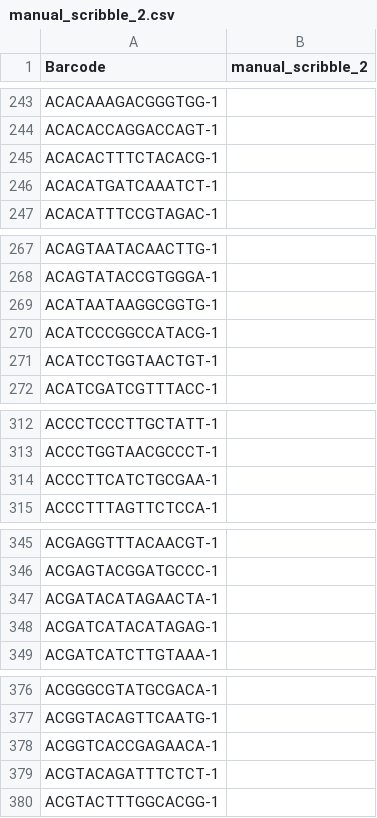
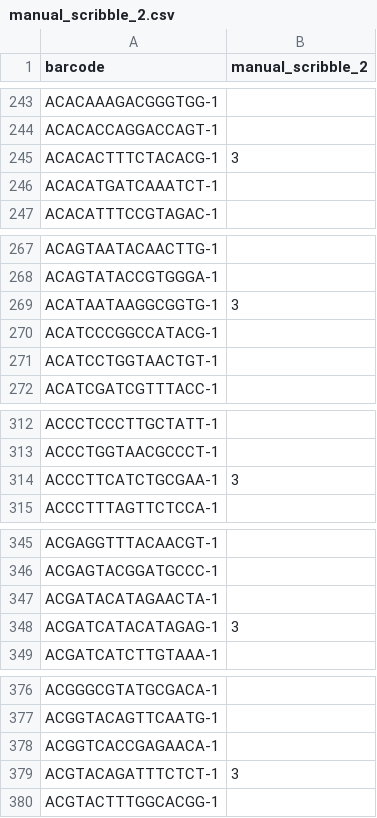
Before and after one commit to aaniksahaa/iterative-scribbledom-backend, a CSV file: preprocessed_data/cancers/hbc_b1s1/manual_scribble/manual_scribble_2.csv, drawn as a sheet; only a part is shown, gaps mark what is left out; the diff covers the shown part only.

```diff
--- a/preprocessed_data/cancers/hbc_b1s1/manual_scribble/manual_scribble_2.csv
+++ b/preprocessed_data/cancers/hbc_b1s1/manual_scribble/manual_scribble_2.csv
@@ -1 +1 @@
-Barcode,manual_scribble_2
+barcode,manual_scribble_2
@@ -244,3 +244,3 @@ ACACAAAGACGGGTGG-1,
 ACACACCAGGACCAGT-1,
-ACACACTTTCTACACG-1,
+ACACACTTTCTACACG-1,3
 ACACATGATCAAATCT-1,
@@ -268,3 +268,3 @@ ACAGTAATACAACTTG-1,
 ACAGTATACCGTGGGA-1,
-ACATAATAAGGCGGTG-1,
+ACATAATAAGGCGGTG-1,3
 ACATCCCGGCCATACG-1,
@@ -313,3 +313,3 @@ ACCCTCCCTTGCTATT-1,
 ACCCTGGTAACGCCCT-1,
-ACCCTTCATCTGCGAA-1,
+ACCCTTCATCTGCGAA-1,3
 ACCCTTTAGTTCTCCA-1,
@@ -347,3 +347,3 @@ ACGAGTACGGATGCCC-1,
 ACGATACATAGAACTA-1,
-ACGATCATACATAGAG-1,
+ACGATCATACATAGAG-1,3
 ACGATCATCTTGTAAA-1,
@@ -378,3 +378,3 @@ ACGGTACAGTTCAATG-1,
 ACGGTCACCGAGAACA-1,
-ACGTACAGATTTCTCT-1,
+ACGTACAGATTTCTCT-1,3
 ACGTACTTTGGCACGG-1,
```
Also changed, not shown: 49 edited cells elsewhere in this file, 15 other files.
